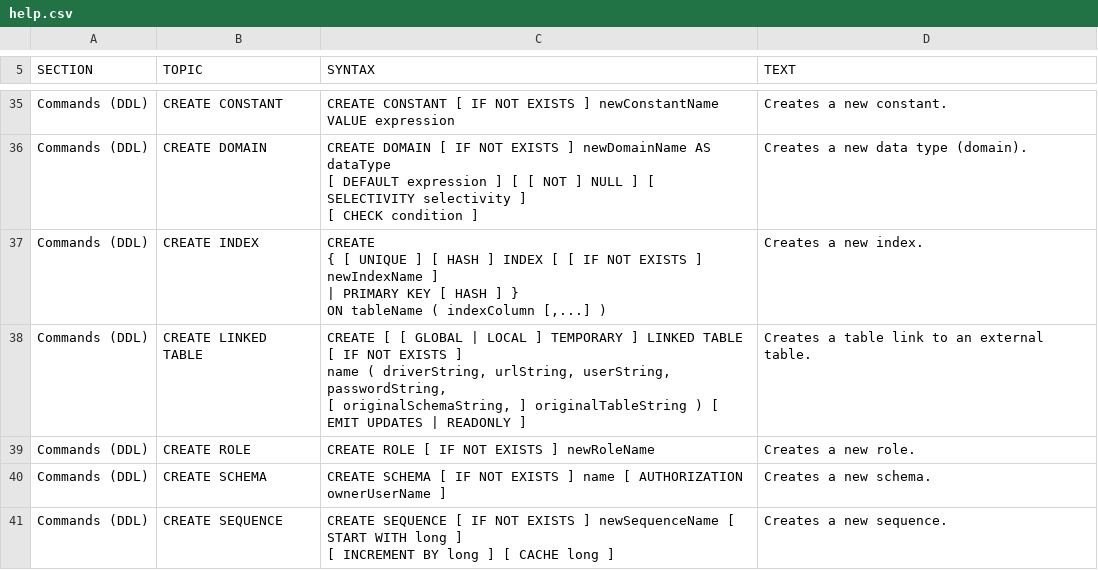
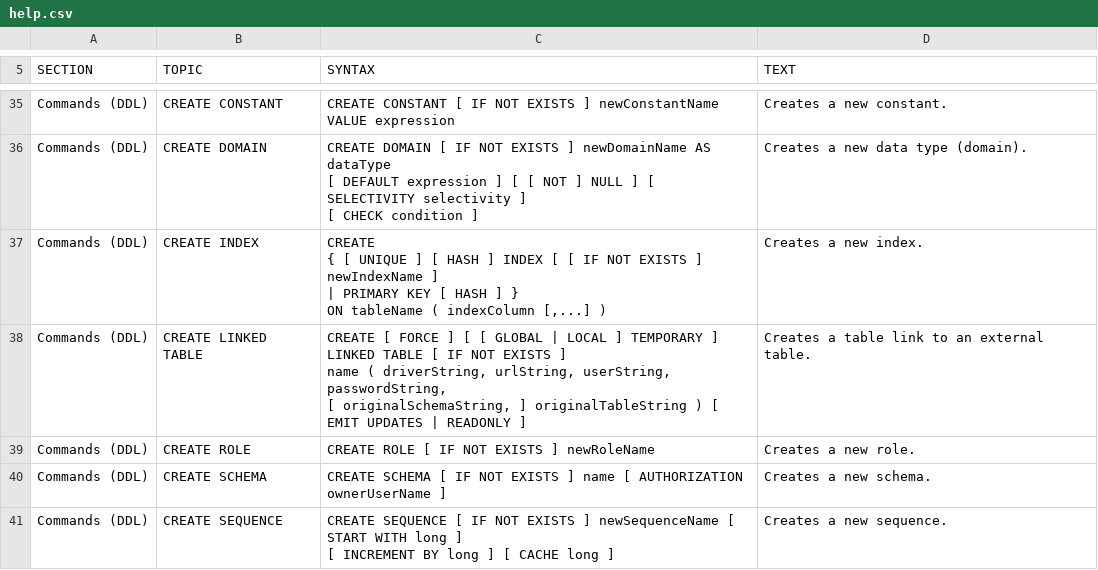
Before and after one commit to svn2github/H2-Mirror, a CSV file: h2/src/main/org/h2/res/help.csv, drawn as a sheet; only a part is shown, gaps mark what is left out.

```diff
--- a/h2/src/main/org/h2/res/help.csv
+++ b/h2/src/main/org/h2/res/help.csv
@@ -173,8 +173,8 @@ ON tableName ( indexColumn [,...] )
 Creates a new index."
-"Commands (DDL)","CREATE LINKED TABLE","
-CREATE [ [ GLOBAL | LOCAL ] TEMPORARY ] LINKED TABLE [ IF NOT EXISTS ]
-name ( driverString, urlString, userString, passwordString,
-[ originalSchemaString, ] originalTableString ) [ EMIT UPDATES | READONLY ]
-","
-Creates a table link to an external table."
+"Commands (DDL)","CREATE LINKED TABLE","
+CREATE [ FORCE ] [ [ GLOBAL | LOCAL ] TEMPORARY ] LINKED TABLE [ IF NOT EXISTS ]
+name ( driverString, urlString, userString, passwordString,
+[ originalSchemaString, ] originalTableString ) [ EMIT UPDATES | READONLY ]
+","
+Creates a table link to an external table."
 "Commands (DDL)","CREATE ROLE","
```
Also changed, not shown: 28 other files.
